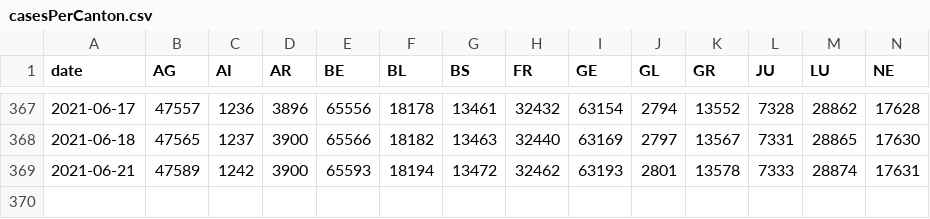
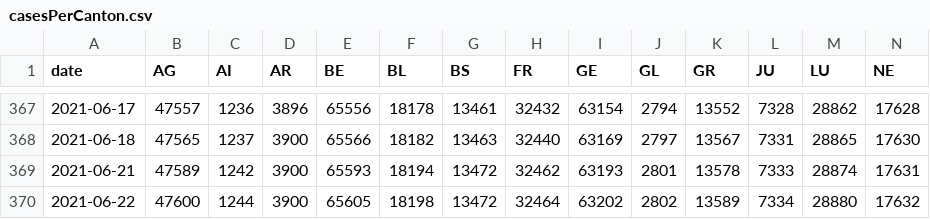
Before and after one commit to rsalzer/COVID_19_BAG, a CSV file: data/casesPerCanton.csv, drawn as a sheet; only a part is shown, gaps mark what is left out; rows hold the shown columns only; the diff names each change by its address in the sheet, - before the commit and + after, or states it on an @@ line.

Commit message:
Update BAG-Data (2021-06-22)

```diff
--- a/data/casesPerCanton.csv
+++ b/data/casesPerCanton.csv
+row 370: 2021-06-22 | 47600 | 1244 | 3900 | 65605 | 18198 | 13472 | 32464 | 63202 | 2802 | 13589 | 7334 | 28880 | 17632
```
Also changed, not shown: data/allagesdetails.csv, data/ar.csv, 7 other files.
